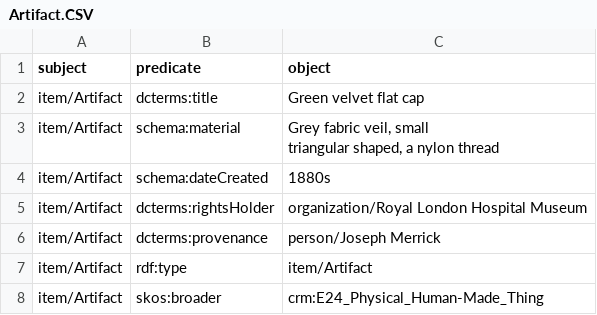
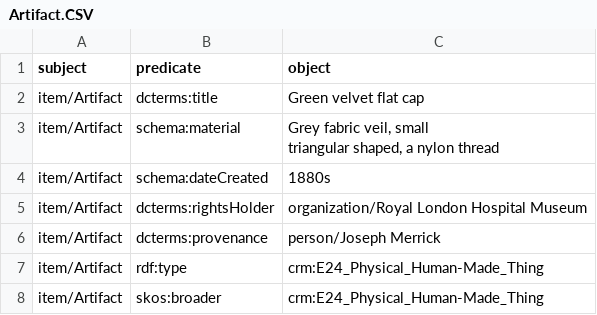
Before and after one commit to the-elephant-man/project, a CSV file: items-csv/Artifact.CSV, drawn as a sheet.

Commit message:
Update Artifact.CSV

```diff
--- a/items-csv/Artifact.CSV
+++ b/items-csv/Artifact.CSV
@@ -7,3 +7,3 @@ item/Artifact;dcterms:rightsHolder;organization/Royal London Hospital Museum
 item/Artifact;dcterms:provenance;person/Joseph Merrick
-item/Artifact;rdf:type;item/Artifact
+item/Artifact;rdf:type;crm:E24_Physical_Human-Made_Thing
 item/Artifact;skos:broader;crm:E24_Physical_Human-Made_Thing
```
